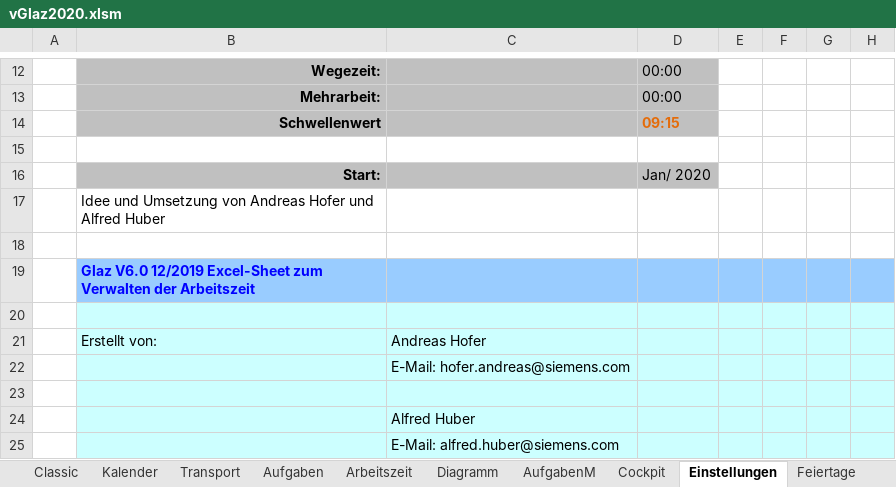
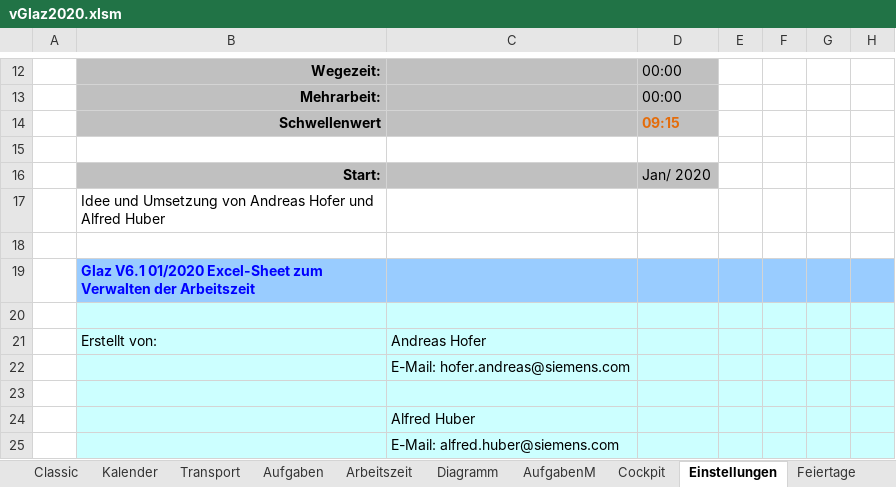
Before and after one commit to justatool/GlazClassic, an Excel workbook: vGlaz2020.xlsm, sheet Einstellungen, drawn as a sheet; only a part is shown, gaps mark what is left out; values as stored, in another font and other column widths than the file's, no borders; the diff covers the shown part only; the diff names each change by its address in the sheet, - before the commit and + after, or states it on an @@ line.

```diff
--- a/vGlaz2020.xlsm (sheet Einstellungen)
+++ b/vGlaz2020.xlsm (sheet Einstellungen)
-B19: Glaz V6.0 12/2019 Excel-Sheet zum…
+B19: Glaz V6.1 01/2020 Excel-Sheet zum…
```
Also changed, not shown: 1 edited cell elsewhere in this sheet, sheet Arbeitszeit, sheet Cockpit, formulas that keep their value, hidden cells, charts or pictures.
